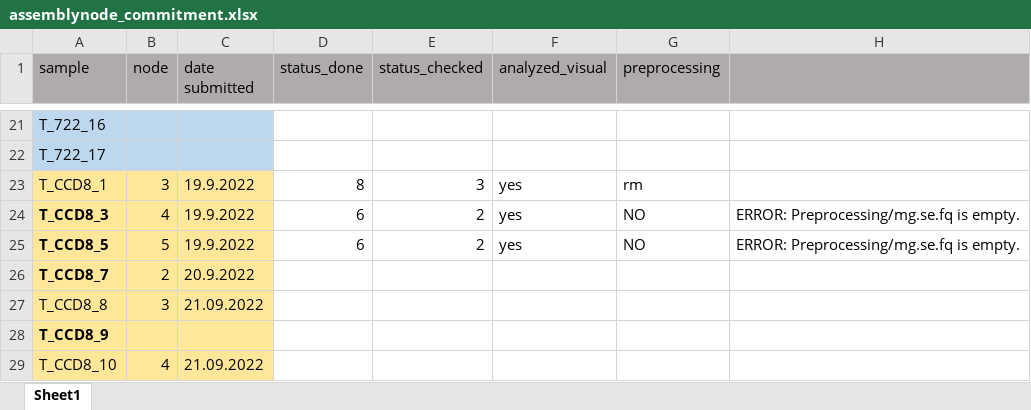
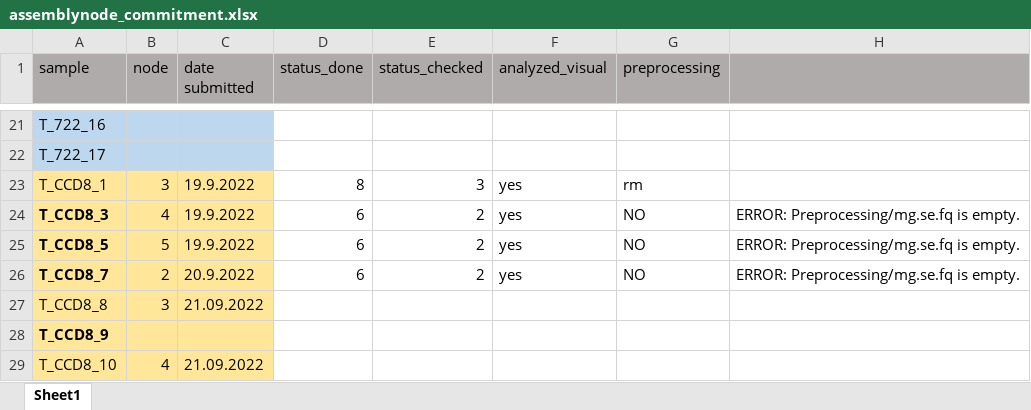
Before and after one commit to susylpzly/tomato-rhizosphere, an Excel workbook: assemblynode_commitment.xlsx, sheet Sheet1, drawn as a sheet; only a part is shown, gaps mark what is left out; values as stored, in another font and other column widths than the file's, no borders; the diff names each change by its address in the sheet, - before the commit and + after, or states it on an @@ line.

```diff
--- a/assemblynode_commitment.xlsx (sheet Sheet1)
+++ b/assemblynode_commitment.xlsx (sheet Sheet1)
-D26 (status_done): (empty)
+D26 (status_done): 6
-E26 (status_checked): (empty)
+E26 (status_checked): 2
-F26 (analyzed_visual): (empty)
+F26 (analyzed_visual): yes
-G26 (preprocessing): (empty)
+G26 (preprocessing): NO
-H26: (empty)
+H26: ERROR: Preprocessing/mg.se.fq is empty.
```
Also changed, not shown: 3 other files.
